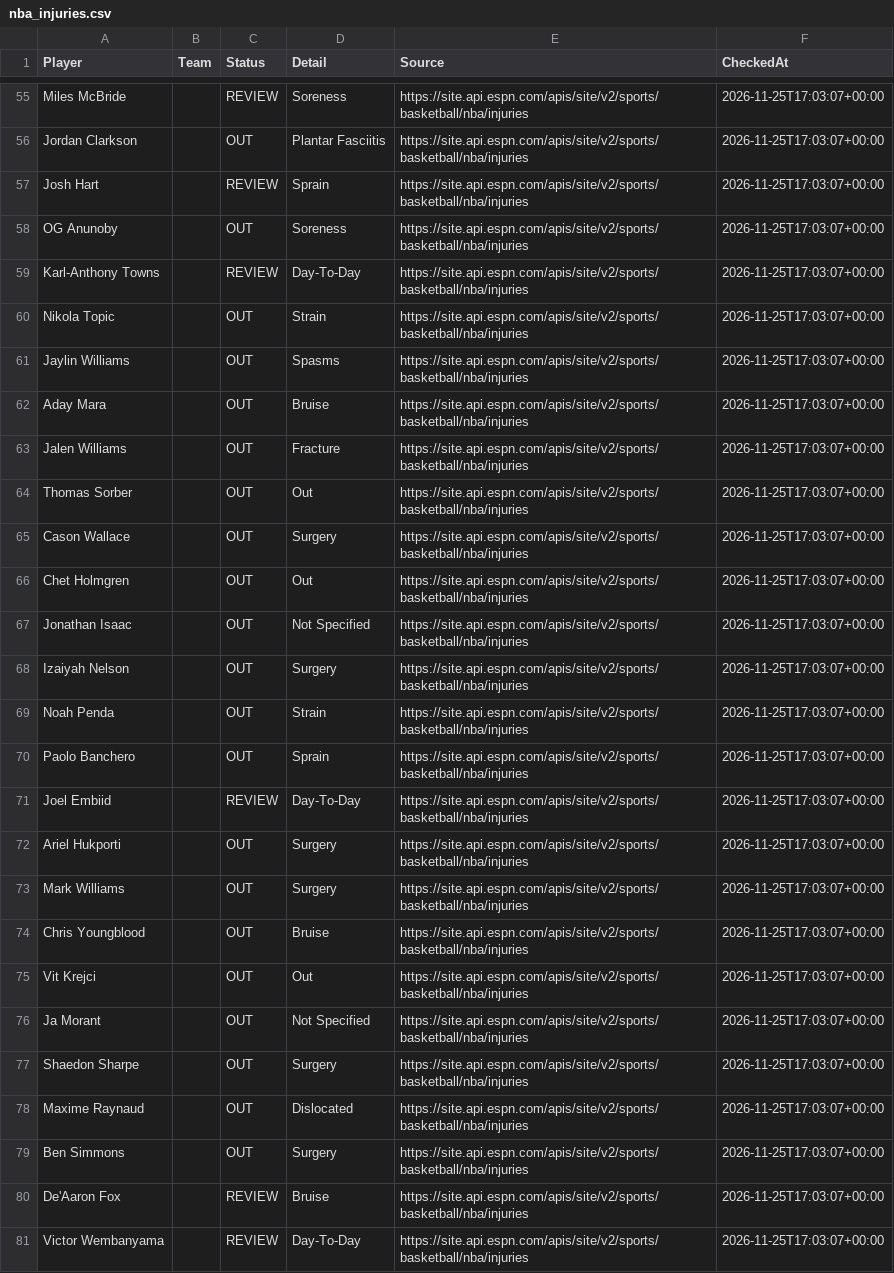
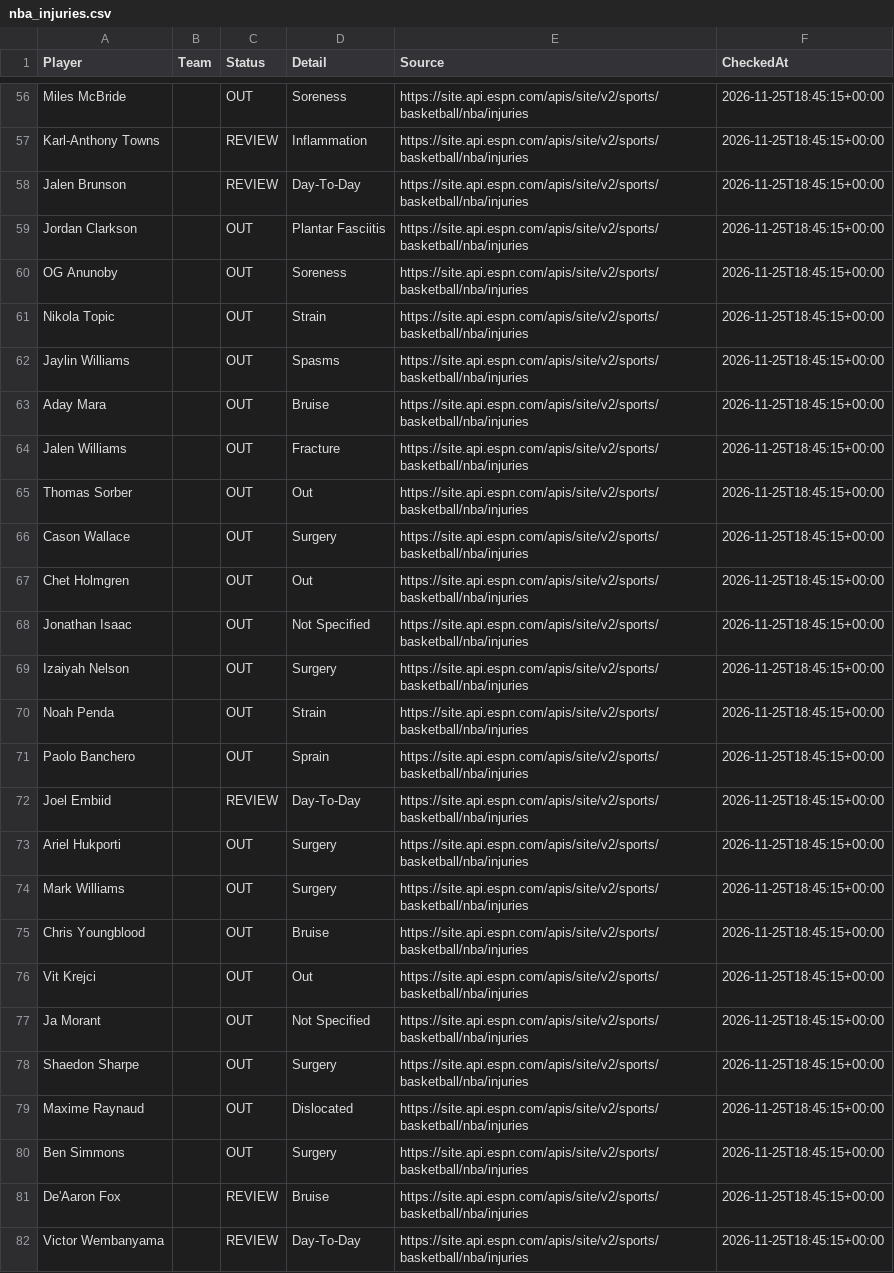
Before and after one commit to jakobabrahamson32-lgtm/courtside-edge, a CSV file: nba_injuries.csv, drawn as a sheet; only a part is shown, gaps mark what is left out; removed rows and columns are numbered as before the commit, all else as after; the diff covers the shown part only; the diff names each change by its address in the sheet, - before the commit and + after, or states it on an @@ line.

```diff
--- a/nba_injuries.csv
+++ b/nba_injuries.csv
-C56 (Status): REVIEW
+C56 (Status): OUT
-F56 (CheckedAt): 2026-11-25T17:03:07+00:00
+F56 (CheckedAt): 2026-11-25T18:45:15+00:00
+row 57: Karl-Anthony Towns |  | REVIEW | Inflammation | https://site.api.espn.com/apis/site/v2/sports/basketball/nba/injuries | 2026-11-25T18:45:15+00:00
+row 58: Jalen Brunson |  | REVIEW | Day-To-Day | https://site.api.espn.com/apis/site/v2/sports/basketball/nba/injuries | 2026-11-25T18:45:15+00:00
-F59 (CheckedAt): 2026-11-25T17:03:07+00:00
+F59 (CheckedAt): 2026-11-25T18:45:15+00:00
-row 57: Josh Hart |  | REVIEW | Sprain | https://site.api.espn.com/apis/site/v2/sports/basketball/nba/injuries | 2026-11-25T17:03:07+00:00
-F60 (CheckedAt): 2026-11-25T17:03:07+00:00
+F60 (CheckedAt): 2026-11-25T18:45:15+00:00
-row 59: Karl-Anthony Towns |  | REVIEW | Day-To-Day | https://site.api.espn.com/apis/site/v2/sports/basketball/nba/injuries | 2026-11-25T17:03:07+00:00
-F61:F82 (CheckedAt): 2026-11-25T17:03:07+00:00
+F61:F82 (CheckedAt): 2026-11-25T18:45:15+00:00
```
Also changed, not shown: 2 added rows, 1 removed row and 67 edited cells elsewhere in this file, nfl_injuries.csv.
